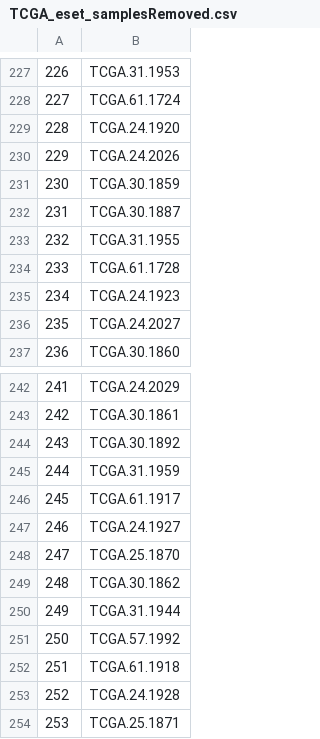
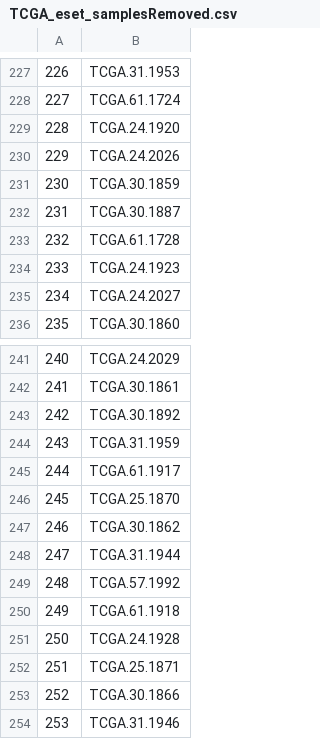
Before and after one commit to greenelab/hgsc_subtypes, a CSV file: 1.DataInclusion/Data/GoodSamples/TCGA_eset_samplesRemoved.csv, drawn as a sheet; only a part is shown, gaps mark what is left out; the shorter side is filled out with more unchanged rows; removed rows and columns are numbered as before the commit, all else as after; the diff names each change by its address in the sheet, - before the commit and + after, or states it on an @@ line.

Commit message:
Updating Data Inclusion to Remove TCGA low correlating outliers (#44)
* upgrade environment

base R 3.3.1 -> 3.4.1; all packages updated to reflect change. Main motivation of this change is a failure of communication between doppelgangR 1.4.1 and biocparallel 1.6.6. The upgrade to biocparallel 1.10.1 fixes this change.

* reorganize environment file

* add in low correlating tcga outliers previously identified by Levi

* updating TCGA good samples file

two low correlating outliers are removed

```diff
--- a/1.DataInclusion/Data/GoodSamples/TCGA_eset_samplesRemoved.csv
+++ b/1.DataInclusion/Data/GoodSamples/TCGA_eset_samplesRemoved.csv
-row 233: 232 | TCGA.31.1955
@@ column A renumbered from row 233 down @@
-row 247: 246 | TCGA.24.1927
```
Also changed, not shown: 2 other files.
